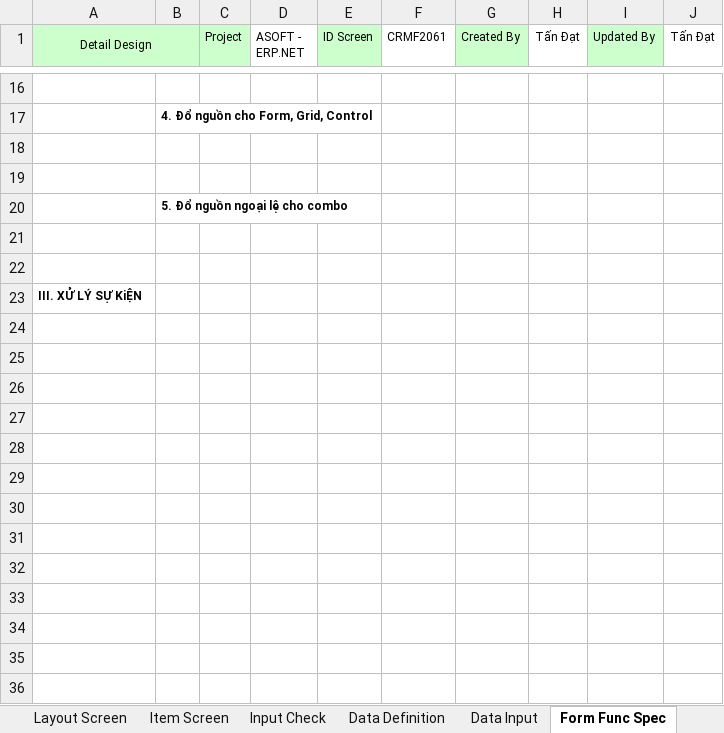
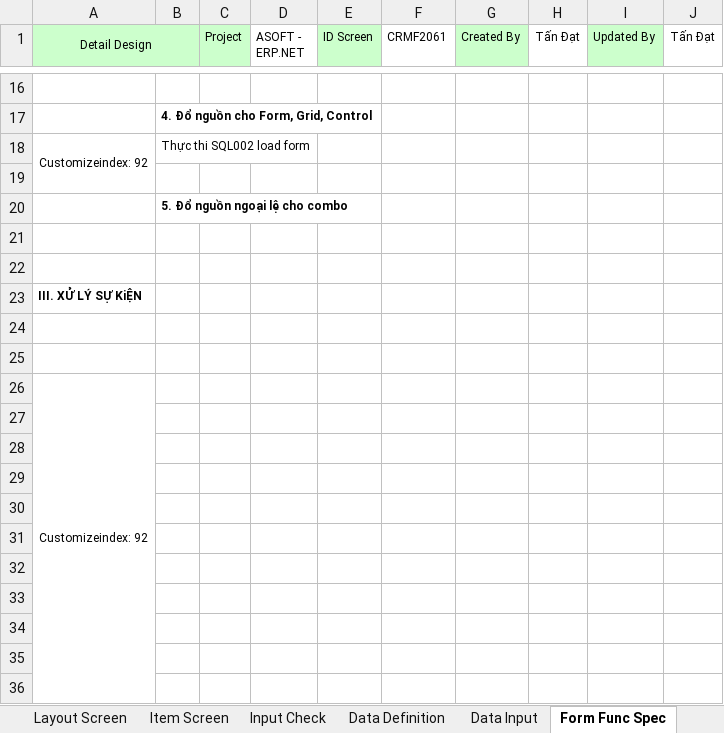
Before and after one commit to ASOFT-Solution/asoft-test-svn, an Excel workbook: 2018/CRM/03_DetailDesign/CRMF2061_Đánh giá hỗ trợ khách hàng.xlsx, sheet Form Func Spec, drawn as a sheet; only a part is shown, gaps mark what is left out; the shorter side is filled out with more unchanged rows; values as stored, in another font and other column widths than the file's, no borders; charts and pictures not drawn; the diff covers the shown part only; the diff names each change by its address in the sheet, - before the commit and + after, or states it on an @@ line.

```diff
--- a/2018/CRM/03_DetailDesign/CRMF2061_Đánh giá hỗ trợ khách hàng.xlsx (sheet Form Func Spec)
+++ b/2018/CRM/03_DetailDesign/CRMF2061_Đánh giá hỗ trợ khách hàng.xlsx (sheet Form Func Spec)
-row 18: (empty)
+row 18: Customizeindex: 92 | Thực thi SQL002 load form
+A18:A19 merged
+row 24: (empty)
+row 25: (empty)
+row 26: Customizeindex: 92
+row 27: (empty)
+row 28: (empty)
+row 29: (empty)
+row 30: (empty)
+row 31: (empty)
+row 32: (empty)
+row 33: (empty)
+row 34: (empty)
+row 35: (empty)
+row 36: (empty)
```
Also changed, not shown: 9 added rows elsewhere in this sheet, sheet Data Input, charts or pictures.
